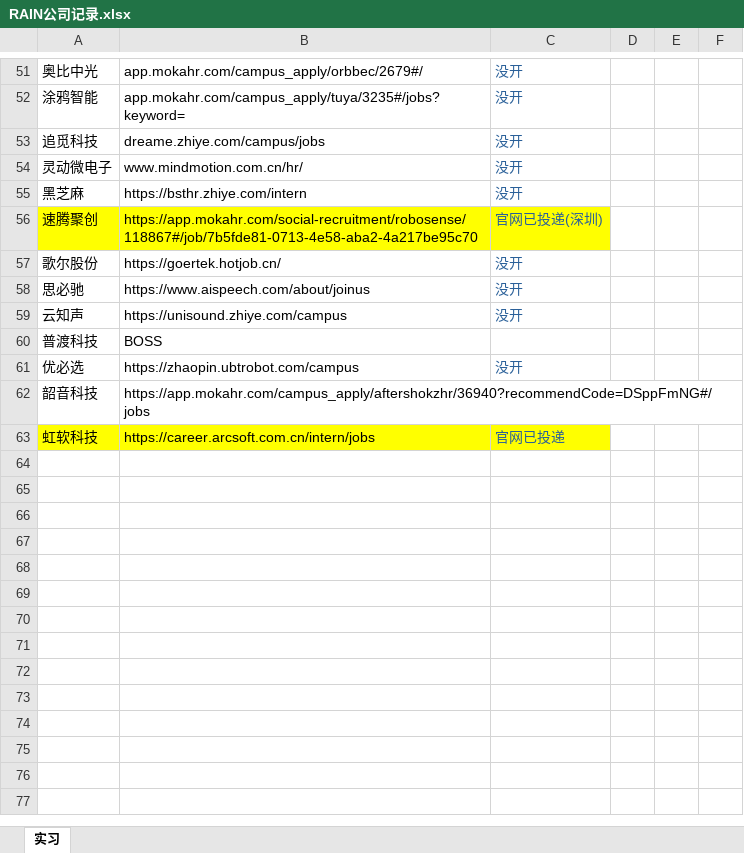
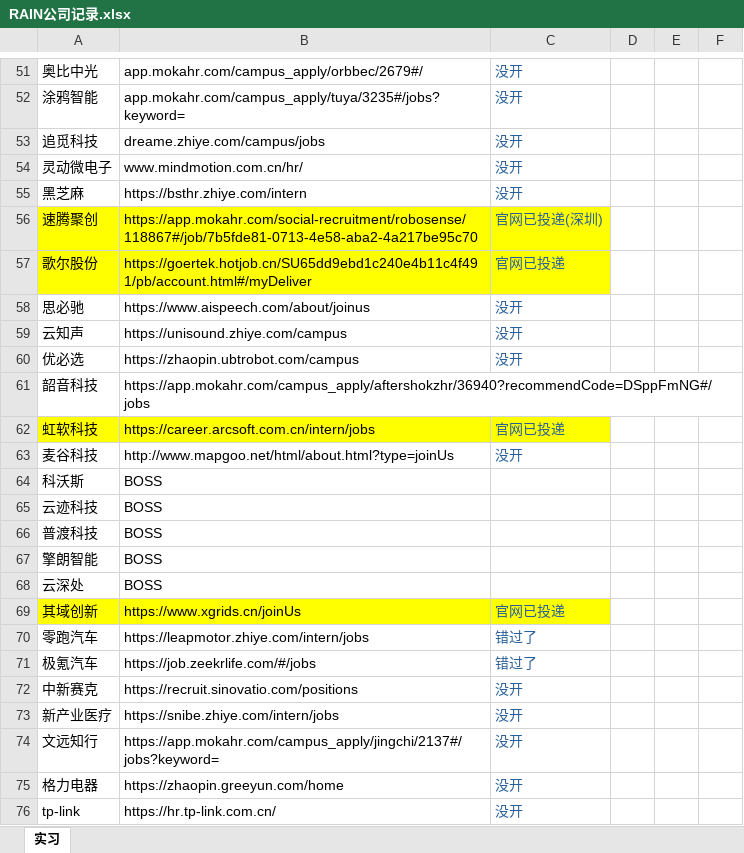
Before and after one commit to RainbowSeeker/NoteRepo, an Excel workbook: Work/RAIN公司记录.xlsx, sheet 实习, drawn as a sheet; only a part is shown, gaps mark what is left out; values as stored, in another font and other column widths than the file's, no borders; the diff covers the shown part only; the diff names each change by its address in the sheet, - before the commit and + after, or states it on an @@ line.

Commit message:
2025-04-12 10:02:39 autopush

```diff
--- a/Work/RAIN公司记录.xlsx (sheet 实习)
+++ b/Work/RAIN公司记录.xlsx (sheet 实习)
-A57:C57 fill: none
+A57:C57 fill: #FFFF00
-B57: https://goertek.hotjob.cn/
+B57: https://goertek.hotjob.cn/SU65dd9ebd1c240e4b11c4f491/pb/account.html#/myDeliver
-C57: 没开
+C57: 官网已投递
+row 63: 麦谷科技 | http://www.mapgoo.net/html/about.html?type=joinUs | 没开
+row 64: 科沃斯 | BOSS
+row 65: 云迹科技 | BOSS
@@ row 60 moved to row 66: 普渡科技 @@
+row 67: 擎朗智能 | BOSS
+row 68: 云深处 | BOSS
+row 69: 其域创新 | https://www.xgrids.cn/joinUs | 官网已投递
+row 70: 零跑汽车 | https://leapmotor.zhiye.com/intern/jobs | 错过了
+row 71: 极氪汽车 | https://job.zeekrlife.com/#/jobs | 错过了
+row 72: 中新赛克 | https://recruit.sinovatio.com/positions | 没开
+row 73: 新产业医疗 | https://snibe.zhiye.com/intern/jobs | 没开
+row 74: 文远知行 | https://app.mokahr.com/campus_apply/jingchi/2137#/jobs?keyword= | 没开
+row 75: 格力电器 | https://zhaopin.greeyun.com/home | 没开
+row 76: tp-link | https://hr.tp-link.com.cn/ | 没开
```
Also changed, not shown: 11 added rows, 3 edited cells and cell formats elsewhere in this sheet.
